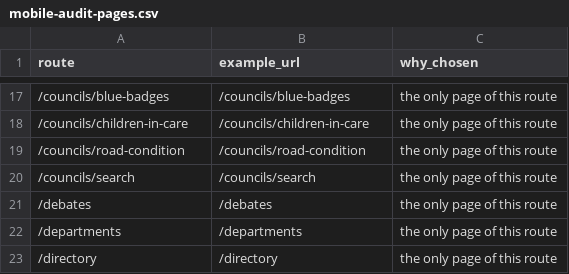
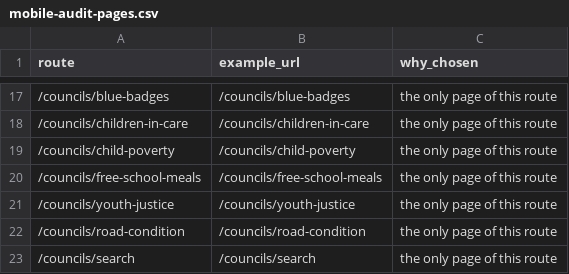
Before and after one commit to tuffjamvisual-ai/peoples-chamber-frontend, a CSV file: scripts/checks/mobile-audit-pages.csv, drawn as a sheet; only a part is shown, gaps mark what is left out; the shorter side is filled out with more unchanged rows; the diff names each change by its address in the sheet, - before the commit and + after, or states it on an @@ line.

```diff
--- a/scripts/checks/mobile-audit-pages.csv
+++ b/scripts/checks/mobile-audit-pages.csv
+row 19: /councils/child-poverty | /councils/child-poverty | the only page of this route
+row 20: /councils/free-school-meals | /councils/free-school-meals | the only page of this route
+row 21: /councils/youth-justice | /councils/youth-justice | the only page of this route
```
Also changed, not shown: 7 other files.
